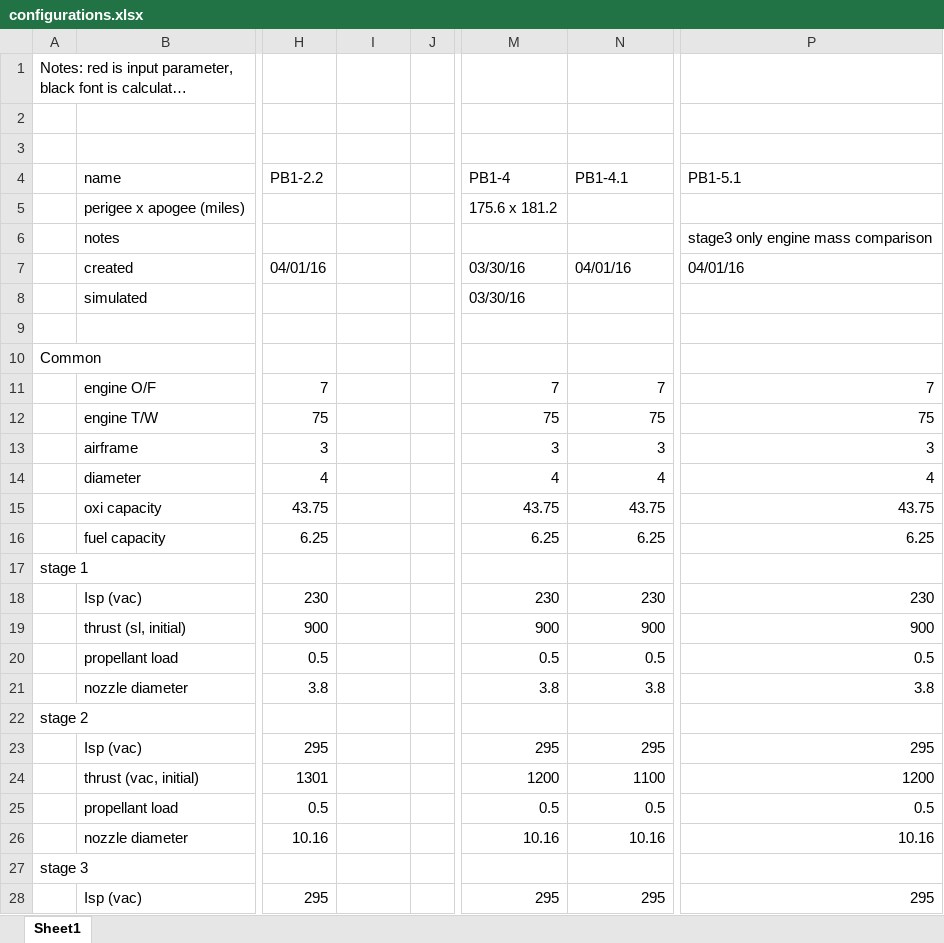
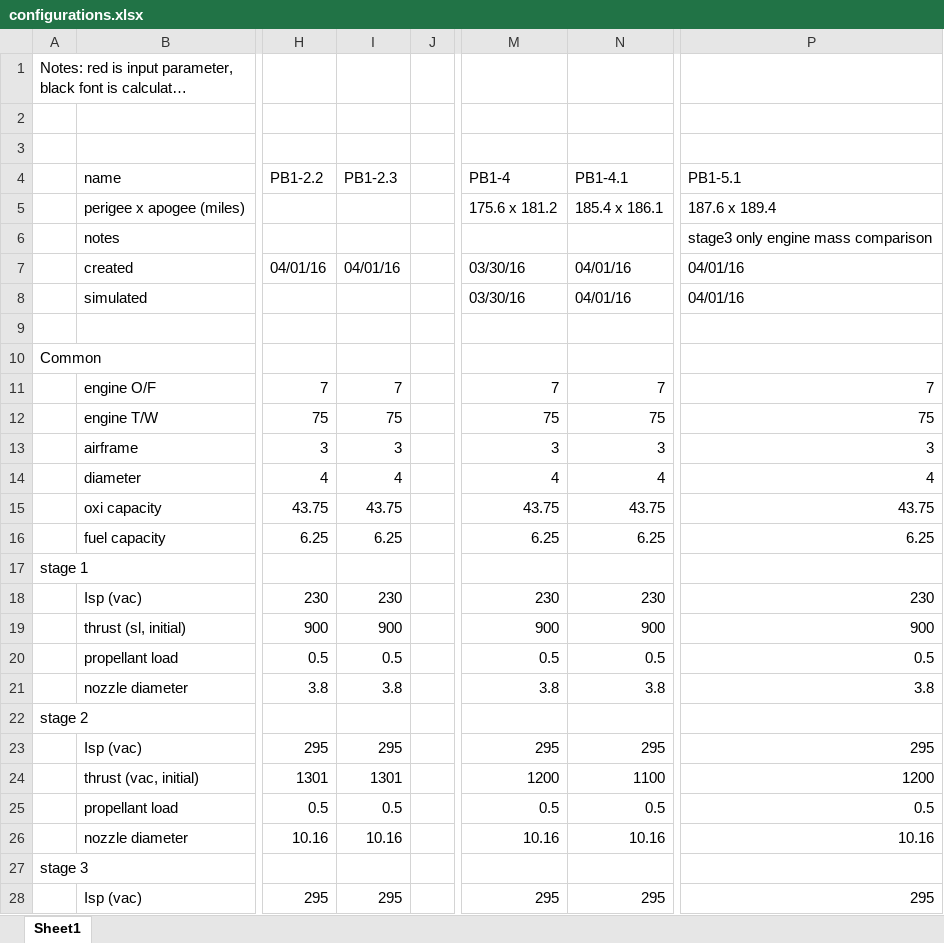
Before and after one commit to jsrlabs/PB-NLV-vehicles, an Excel workbook: configurations.xlsx, sheet Sheet1, drawn as a sheet; only a part is shown, gaps mark what is left out; long unchanged cells end in …; values as stored, in another font and other column widths than the file's, no cell formats; the diff covers the shown part only; the diff names each change by its address in the sheet, - before the commit and + after, or states it on an @@ line.

Commit message:
more bookkeeping

```diff
--- a/configurations.xlsx (sheet Sheet1)
+++ b/configurations.xlsx (sheet Sheet1)
-I4: (empty)
+I4: PB1-2.3
-N5 (PB1-4.1): (empty)
+N5 (PB1-4.1): 185.4 x 186.1
-P5 (PB1-5.1): (empty)
+P5 (PB1-5.1): 187.6 x 189.4
-I7 (PB1-2.3): (empty)
+I7 (PB1-2.3): 04/01/16
-N8 (PB1-4.1): (empty)
+N8 (PB1-4.1): 04/01/16
-P8 (PB1-5.1): (empty)
+P8 (PB1-5.1): 04/01/16
-I11 (PB1-2.3): (empty)
+I11 (PB1-2.3): 7
-I12 (PB1-2.3): (empty)
+I12 (PB1-2.3): 75
-I13 (PB1-2.3): (empty)
+I13 (PB1-2.3): 3
-I14 (PB1-2.3): (empty)
+I14 (PB1-2.3): 4
-I15 (PB1-2.3): (empty)
+I15 (PB1-2.3): 43.75
-I16 (PB1-2.3): (empty)
+I16 (PB1-2.3): 6.25
-I18 (PB1-2.3): (empty)
+I18 (PB1-2.3): 230
-I19 (PB1-2.3): (empty)
+I19 (PB1-2.3): 900
-I20 (PB1-2.3): (empty)
+I20 (PB1-2.3): 0.5
-I21 (PB1-2.3): (empty)
+I21 (PB1-2.3): 3.8
-I23 (PB1-2.3): (empty)
+I23 (PB1-2.3): 295
-I24 (PB1-2.3): (empty)
+I24 (PB1-2.3): 1301
-I25 (PB1-2.3): (empty)
+I25 (PB1-2.3): 0.5
-I26 (PB1-2.3): (empty)
+I26 (PB1-2.3): 10.16
-I28 (PB1-2.3): (empty)
+I28 (PB1-2.3): 295
```
Also changed, not shown: 22 edited cells elsewhere in this sheet, cell formats.
